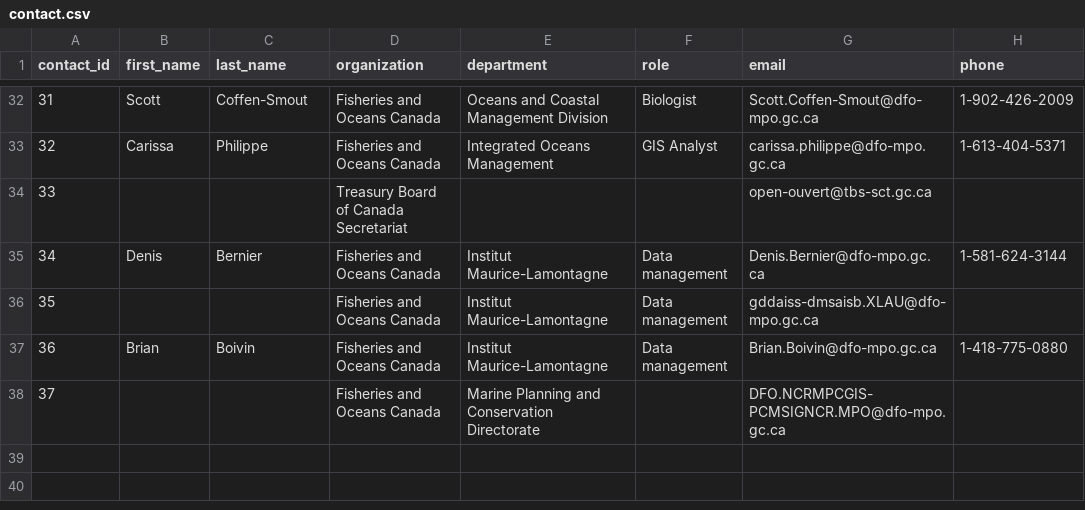
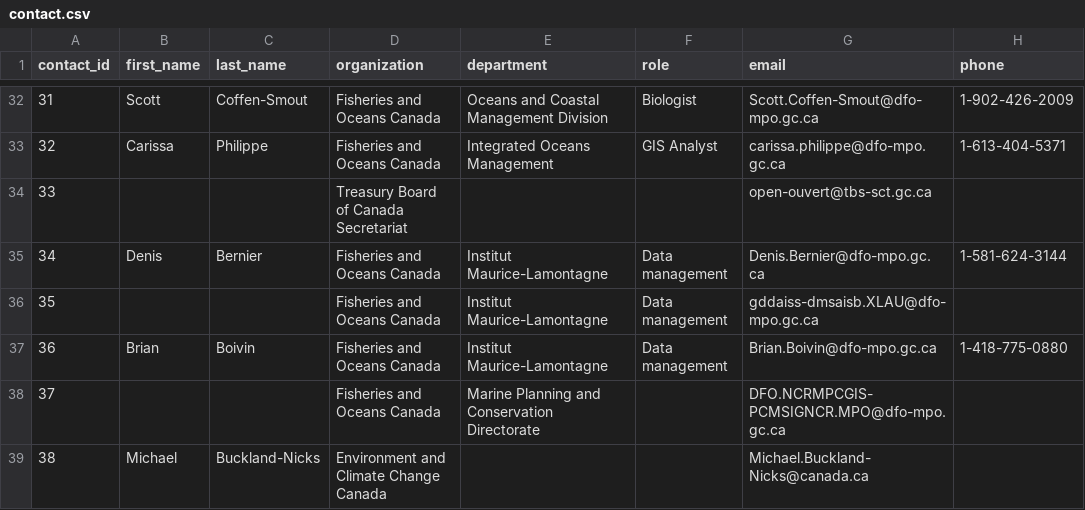
Before and after one commit to Ecosystem-Assessments/pipedat, a CSV file: inst/extdata/contact.csv, drawn as a sheet; only a part is shown, gaps mark what is left out.

```diff
--- a/inst/extdata/contact.csv
+++ b/inst/extdata/contact.csv
@@ -38 +38,2 @@ contact_id,first_name,last_name,organization,department,role,email,phone
 37,,,Fisheries and Oceans Canada,Marine Planning and Conservation Directorate,,DFO.NCRMPCGIS-PCMSIGNCR.MPO@dfo-mpo.gc.ca,
+38,Michael,Buckland-Nicks,Environment and Climate Change Canada,,,Michael.Buckland-Nicks@canada.ca,
```
Also changed, not shown: inst/extdata/pipeline.csv, 8 other files.
